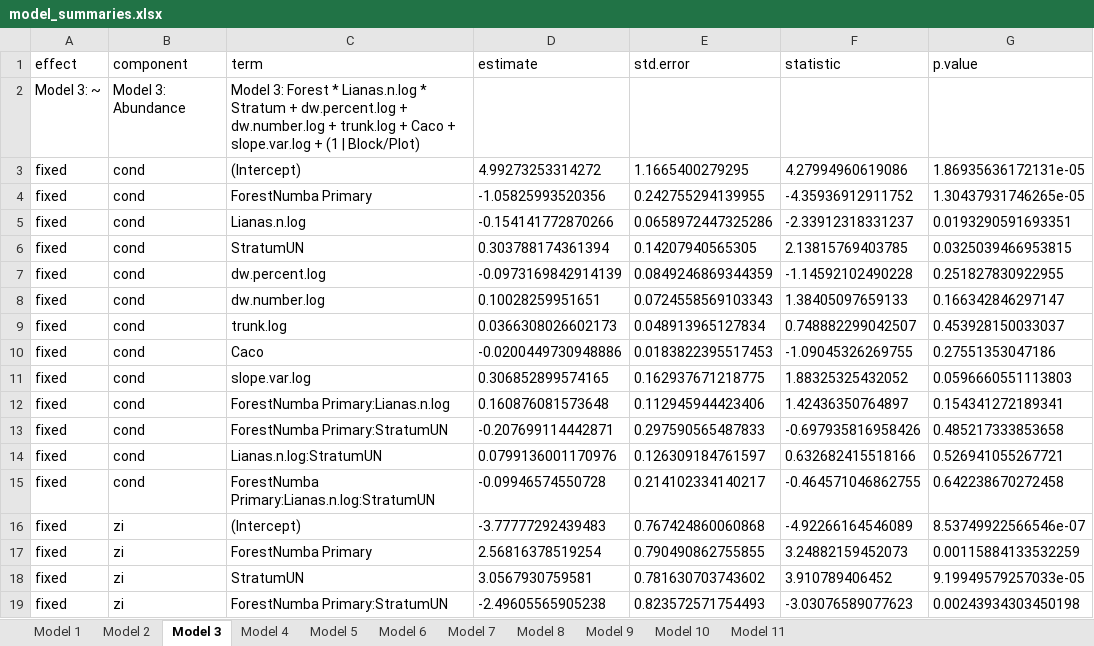
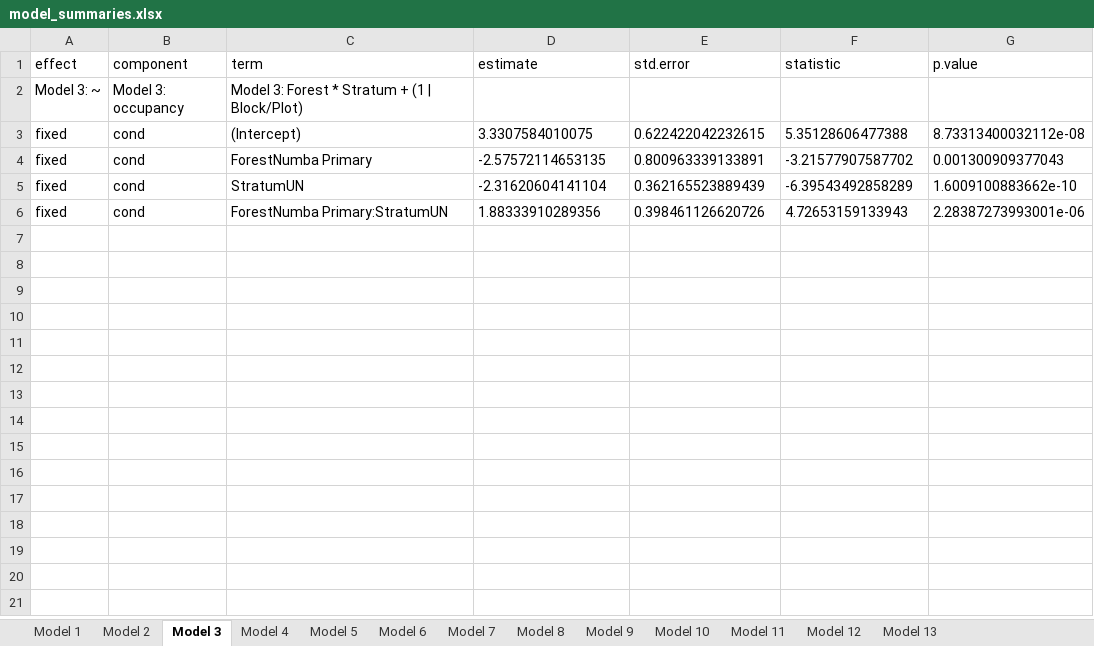
Before and after one commit to myrmecophil/MtWilhelmBamboos, an Excel workbook: model_summaries.xlsx, sheet Model 3, drawn as a sheet; values as stored, in another font and other column widths than the file's, no borders; removed rows and columns are numbered as before the commit, all else as after; the diff names each change by its address in the sheet, - before the commit and + after, or states it on an @@ line.

Commit message:
small update
all models should be fine now

```diff
--- a/model_summaries.xlsx (sheet Model 3)
+++ b/model_summaries.xlsx (sheet Model 3)
+sheet tab: Model 12
+sheet tab: Model 13
-B2 (component): Model 3: Abundance
+B2 (component): Model 3: occupancy
-C2 (term): …Forest * Lianas.n.log * Stratum + dw.percent.log + dw.number.log + trunk.log + Caco + slope.var.log + (1…
+C2 (term): …Forest * Stratum + (1…
-D3 (estimate): 4.99273253314272
+D3 (estimate): 3.3307584010075
-E3 (std.error): 1.1665400279295
+E3 (std.error): 0.622422042232615
-F3 (statistic): 4.27994960619086
+F3 (statistic): 5.35128606477388
-G3 (p.value): 1.86935636172131e-05
+G3 (p.value): 8.73313400032112e-08
-D4 (estimate): -1.05825993520356
+D4 (estimate): -2.57572114653135
-E4 (std.error): 0.242755294139955
+E4 (std.error): 0.800963339133891
-F4 (statistic): -4.35936912911752
+F4 (statistic): -3.21577907587702
-G4 (p.value): 1.30437931746265e-05
+G4 (p.value): 0.001300909377043
-row 5: fixed | cond | Lianas.n.log | -0.154141772870266 | 0.0658972447325286 | -2.33912318331237 | 0.0193290591693351
-D5 (estimate): 0.303788174361394
+D5 (estimate): -2.31620604141104
-E5 (std.error): 0.14207940565305
+E5 (std.error): 0.362165523889439
-F5 (statistic): 2.13815769403785
+F5 (statistic): -6.39543492858289
-G5 (p.value): 0.0325039466953815
+G5 (p.value): 1.6009100883662e-10
-row 7: fixed | cond | dw.percent.log | -0.0973169842914139 | 0.0849246869344359 | -1.14592102490228 | 0.251827830922955
-row 8: fixed | cond | dw.number.log | 0.10028259951651 | 0.0724558569103343 | 1.38405097659133 | 0.166342846297147
-row 9: fixed | cond | trunk.log | 0.0366308026602173 | 0.048913965127834 | 0.748882299042507 | 0.453928150033037
-row 10: fixed | cond | Caco | -0.0200449730948886 | 0.0183822395517453 | -1.09045326269755 | 0.27551353047186
-row 11: fixed | cond | slope.var.log | 0.306852899574165 | 0.162937671218775 | 1.88325325432052 | 0.0596660551113803
-row 12: fixed | cond | ForestNumba Primary:Lianas.n.log | 0.160876081573648 | 0.112945944423406 | 1.42436350764897 | 0.154341272189341
-D6 (estimate): -0.207699114442871
+D6 (estimate): 1.88333910289356
-E6 (std.error): 0.297590565487833
+E6 (std.error): 0.398461126620726
-F6 (statistic): -0.697935816958426
+F6 (statistic): 4.72653159133943
-G6 (p.value): 0.485217333853658
+G6 (p.value): 2.28387273993001e-06
-row 14: fixed | cond | Lianas.n.log:StratumUN | 0.0799136001170976 | 0.126309184761597 | 0.632682415518166 | 0.526941055267721
-row 15: fixed | cond | ForestNumba Primary:Lianas.n.log:StratumUN | -0.09946574550728 | 0.214102334140217 | -0.464571046862755 | 0.642238670272458
-row 16: fixed | zi | (Intercept) | -3.77777292439483 | 0.767424860060868 | -4.92266164546089 | 8.53749922566546e-07
-row 17: fixed | zi | ForestNumba Primary | 2.56816378519254 | 0.790490862755855 | 3.24882159452073 | 0.00115884133532259
-row 18: fixed | zi | StratumUN | 3.0567930759581 | 0.781630703743602 | 3.910789406452 | 9.19949579257033e-05
-row 19: fixed | zi | ForestNumba Primary:StratumUN | -2.49605565905238 | 0.823572571754493 | -3.03076589077623 | 0.00243934303450198
```
Also changed, not shown: sheet Model 11, sheet Model 4, sheet Model 2, sheet Model 10, sheet Model 9, sheet Model 1, 1 more sheet, 1 other file.
